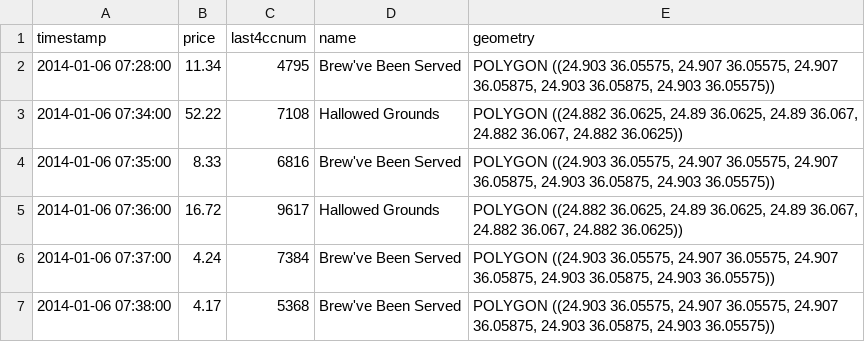
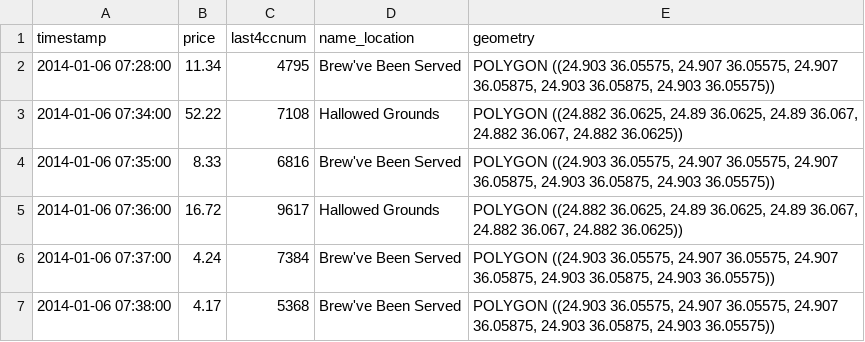
Before and after one commit to NicolasMahn/Preprocessing_Project_InfoVis_DM, a CSV file: data/cc_location_data.csv, drawn as a sheet; only a part is shown.

Commit message:
cars to card data

```diff
--- a/data/cc_location_data.csv
+++ b/data/cc_location_data.csv
@@ -1,2 +1,2 @@
-timestamp,price,last4ccnum,name,geometry
+timestamp,price,last4ccnum,name_location,geometry
 2014-01-06 07:28:00,11.34,4795,Brew've Been Served,"POLYGON ((24.903 36.05575, 24.907 36.05575, 24.907 36.05875, 24.903 36.05875, 24.903 36.05575))"
```
Also changed, not shown: 9 other files.
